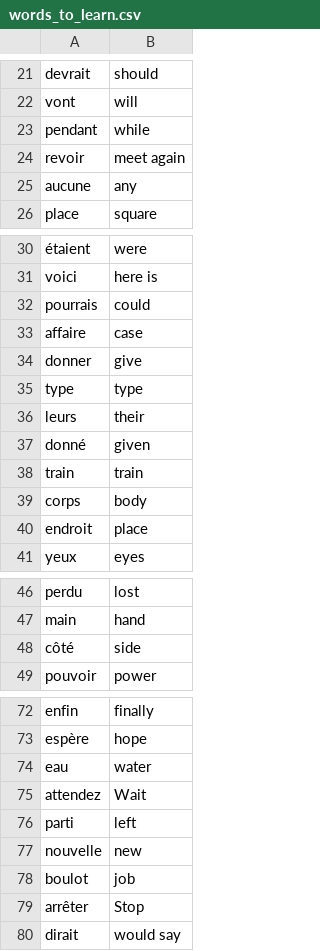
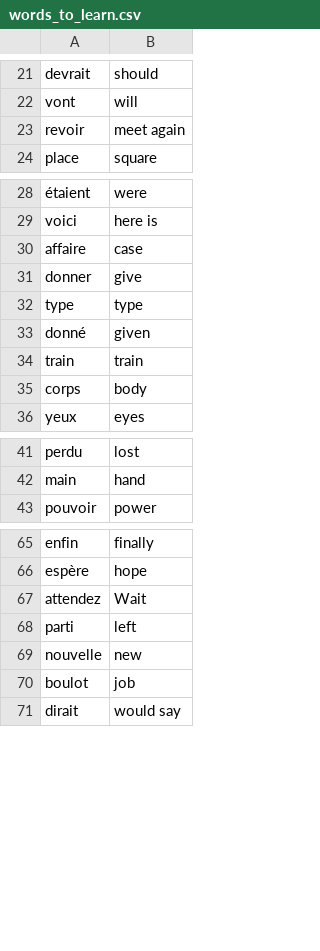
Before and after one commit to ibrahimbayburtlu/DataScience, a CSV file: 100 Days of Code The Complete Python Pro Bootcamp/31.Day/data/words_to_learn.csv, drawn as a sheet; only a part is shown, gaps mark what is left out; the diff covers the shown part only; the diff names each change by its address in the sheet, - before the commit and + after, or states it on an @@ line.

```diff
--- a/100 Days of Code The Complete Python Pro Bootcamp/31.Day/data/words_to_learn.csv
+++ b/100 Days of Code The Complete Python Pro Bootcamp/31.Day/data/words_to_learn.csv
-row 23: pendant | while
-row 25: aucune | any
-row 32: pourrais | could
-row 36: leurs | their
-row 40: endroit | place
-row 48: côté | side
-row 74: eau | water
-row 79: arrêter | Stop
```
Also changed, not shown: 3 removed rows elsewhere in this file, 1 other file.
